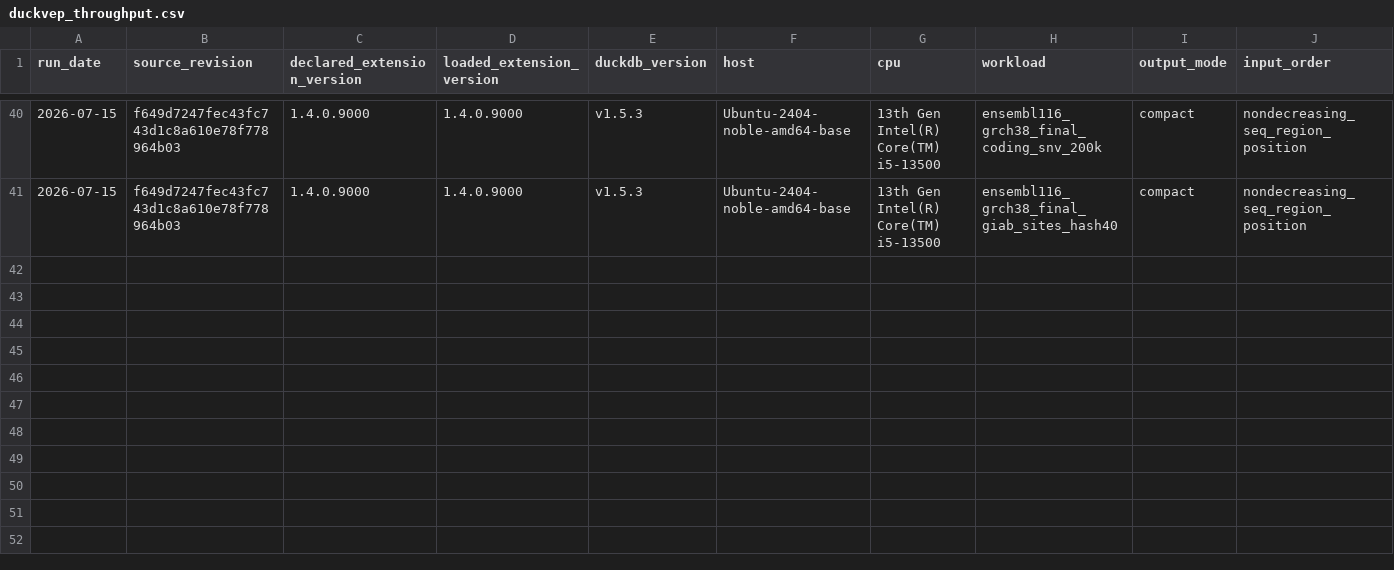
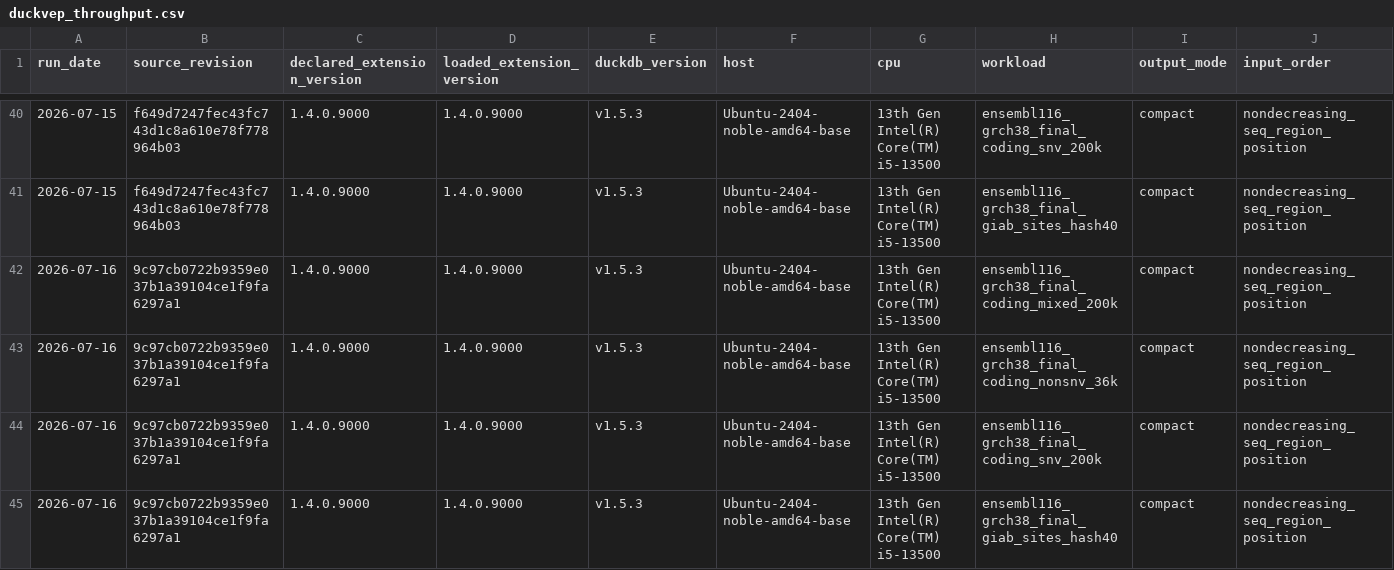
Before and after one commit to RGenomicsETL/duckhts, a CSV file: benchmarks/data/duckvep_throughput.csv, drawn as a sheet; only a part is shown, gaps mark what is left out; rows hold the shown columns only; the diff names each change by its address in the sheet, - before the commit and + after, or states it on an @@ line.

Commit message:
bench(duckvep): record structural-path controls

```diff
--- a/benchmarks/data/duckvep_throughput.csv
+++ b/benchmarks/data/duckvep_throughput.csv
+row 42: 2026-07-16 | 9c97cb0722b9359e037b1a39104ce1f9fa6297a1 | 1.4.0.9000 | 1.4.0.9000 | v1.5.3 | Ubuntu-2404-noble-amd64-base | 13th Gen Intel(R) Core(TM) i5-13500 | ensembl116_grch38_final_coding_mixed_200k | compact | nondecreasing_seq_region_position
+row 43: 2026-07-16 | 9c97cb0722b9359e037b1a39104ce1f9fa6297a1 | 1.4.0.9000 | 1.4.0.9000 | v1.5.3 | Ubuntu-2404-noble-amd64-base | 13th Gen Intel(R) Core(TM) i5-13500 | ensembl116_grch38_final_coding_nonsnv_36k | compact | nondecreasing_seq_region_position
+row 44: 2026-07-16 | 9c97cb0722b9359e037b1a39104ce1f9fa6297a1 | 1.4.0.9000 | 1.4.0.9000 | v1.5.3 | Ubuntu-2404-noble-amd64-base | 13th Gen Intel(R) Core(TM) i5-13500 | ensembl116_grch38_final_coding_snv_200k | compact | nondecreasing_seq_region_position
+row 45: 2026-07-16 | 9c97cb0722b9359e037b1a39104ce1f9fa6297a1 | 1.4.0.9000 | 1.4.0.9000 | v1.5.3 | Ubuntu-2404-noble-amd64-base | 13th Gen Intel(R) Core(TM) i5-13500 | ensembl116_grch38_final_giab_sites_hash40 | compact | nondecreasing_seq_region_position
```
Also changed, not shown: 1 other file.
